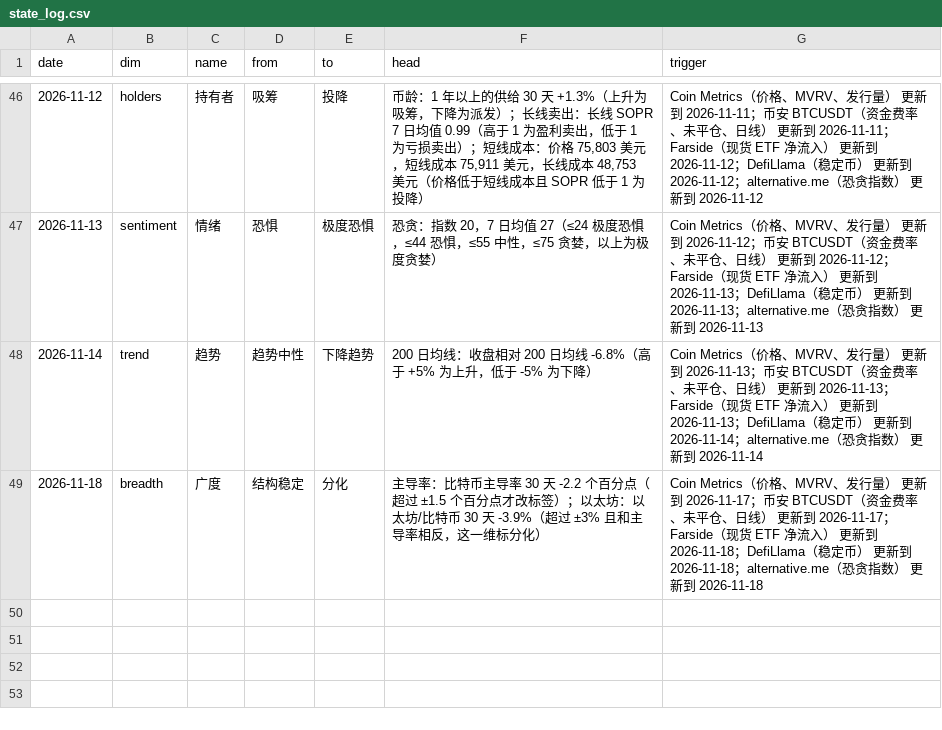
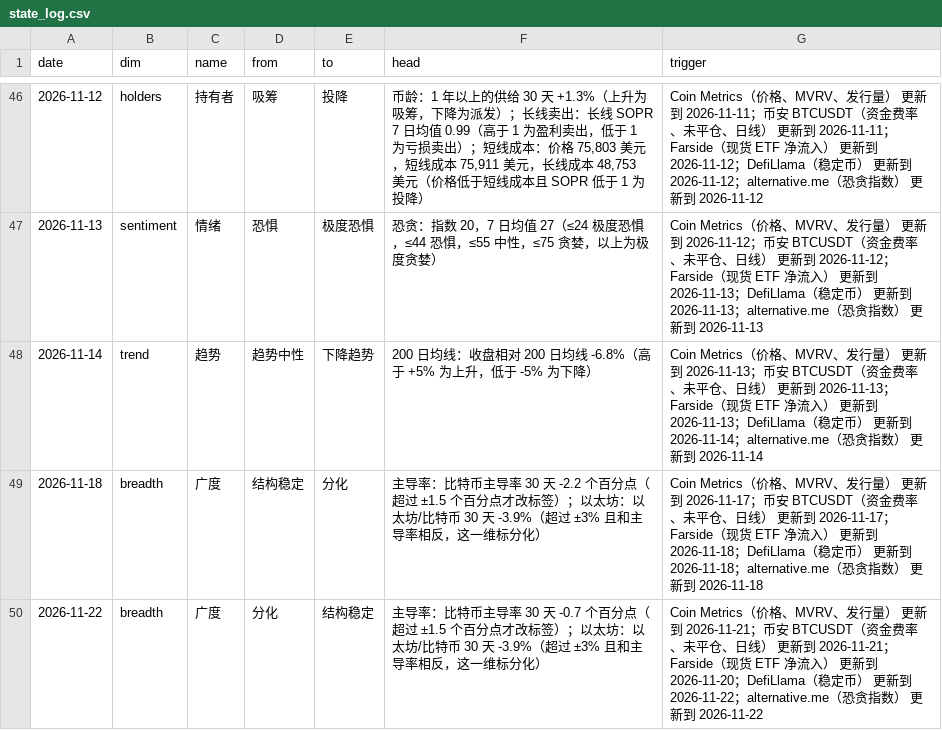
Before and after one commit to cool1990/Invest_Dashboard_V2, a CSV file: data/crypto/state_log.csv, drawn as a sheet; only a part is shown, gaps mark what is left out.

```diff
--- a/data/crypto/state_log.csv
+++ b/data/crypto/state_log.csv
@@ -49 +49,2 @@ date,dim,name,from,to,head,trigger
 2026-11-18,breadth,广度,结构稳定,分化,主导率：比特币主导率 30 天 -2.2 个百分点（超过 ±1.5 个百分点才改标签）；以太坊：以太坊/比特币 30 天 -3.9%（超过 ±3% 且和主导率相反，这一维标分化）,Coin Metrics（价格、MVRV、发行量） 更新到 2026-11-17；币安 BTCUSDT（资金费率、未平仓、日线） 更新到 2026-11-17；Farside（现货 ETF 净流入） 更新到 2026-11-18；DefiLlama（稳定币） 更新到 2026-11-18；alternative.me（恐贪指数） 更新到 2026-11-18
+2026-11-22,breadth,广度,分化,结构稳定,主导率：比特币主导率 30 天 -0.7 个百分点（超过 ±1.5 个百分点才改标签）；以太坊：以太坊/比特币 30 天 -3.9%（超过 ±3% 且和主导率相反，这一维标分化）,Coin Metrics（价格、MVRV、发行量） 更新到 2026-11-21；币安 BTCUSDT（资金费率、未平仓、日线） 更新到 2026-11-21；Farside（现货 ETF 净流入） 更新到 2026-11-20；DefiLlama（稳定币） 更新到 2026-11-22；alternative.me（恐贪指数） 更新到 2026-11-22
```
Also changed, not shown: data/raw/crypto/binance_funding.csv, data/raw/crypto/binance_oi.csv, 13 other files.
